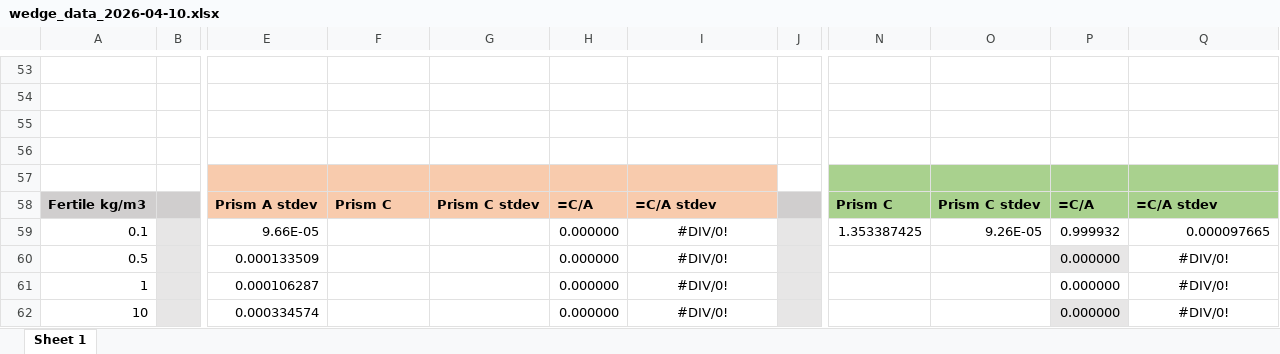
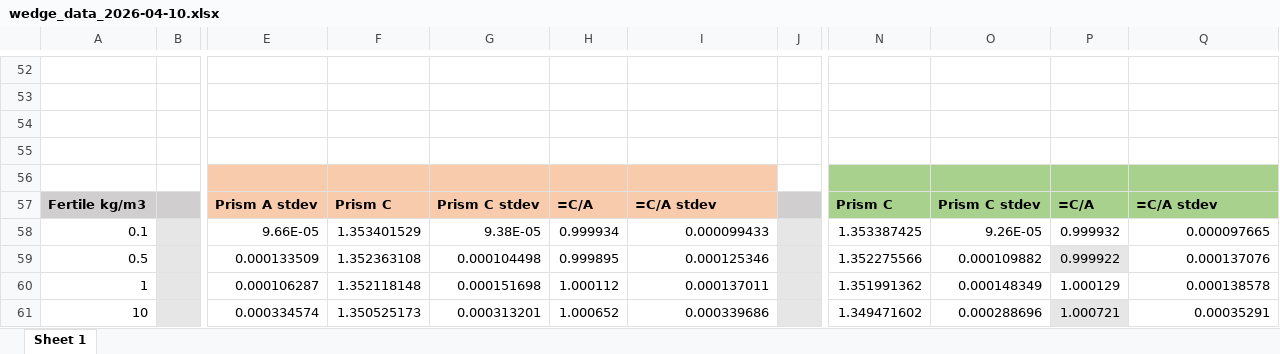
Before and after one commit to patrickpark910/dt-fusion-illicit, an Excel workbook: Jupyter/Wedge/wedge_data_2026-04-10.xlsx, sheet Sheet 1, drawn as a sheet; only a part is shown, gaps mark what is left out; values as stored, in another font and other column widths than the file's, no borders; charts and pictures not drawn; addresses are those after the commit; the diff covers the shown part only; the diff names each change by its address in the sheet, - before the commit and + after, or states it on an @@ line.

Commit message:
wedge models collated

```diff
--- a/Jupyter/Wedge/wedge_data_2026-04-10.xlsx (sheet Sheet 1)
+++ b/Jupyter/Wedge/wedge_data_2026-04-10.xlsx (sheet Sheet 1)
-F58: (empty)
+F58: 1.353401529
-G58: (empty)
+G58: 9.38E-05
-H58: 0.000000
+H58: 0.999934
-I58: #DIV/0!
+I58: 0.000099433
-I58:I61 alignment: center
+I58:I61 alignment: right
-F59: (empty)
+F59: 1.352363108
-G59: (empty)
+G59: 0.000104498
-H59: 0.000000
+H59: 0.999895
-I59: #DIV/0!
+I59: 0.000125346
-N59: (empty)
+N59: 1.352275566
-O59: (empty)
+O59: 0.000109882
-P59: 0.000000
+P59: 0.999922
-Q59: #DIV/0!
+Q59: 0.000137076
-Q59:Q61 alignment: center
+Q59:Q61 alignment: right
-F60: (empty)
+F60: 1.352118148
-G60: (empty)
+G60: 0.000151698
-H60: 0.000000
+H60: 1.000112
-I60: #DIV/0!
+I60: 0.000137011
-N60: (empty)
+N60: 1.351991362
-O60: (empty)
+O60: 0.000148349
-P60: 0.000000
+P60: 1.000129
-Q60: #DIV/0!
+Q60: 0.000138578
-F61: (empty)
+F61: 1.350525173
-G61: (empty)
+G61: 0.000313201
-H61: 0.000000
+H61: 1.000652
-I61: #DIV/0!
+I61: 0.000339686
-N61: (empty)
+N61: 1.349471602
-O61: (empty)
+O61: 0.000288696
-P61: 0.000000
+P61: 1.000721
-Q61: #DIV/0!
+Q61: 0.00035291
```
Also changed, not shown: 1 removed row, 256 edited cells and cell formats elsewhere in this sheet, formulas that keep their value, charts or pictures, 8 other files.
